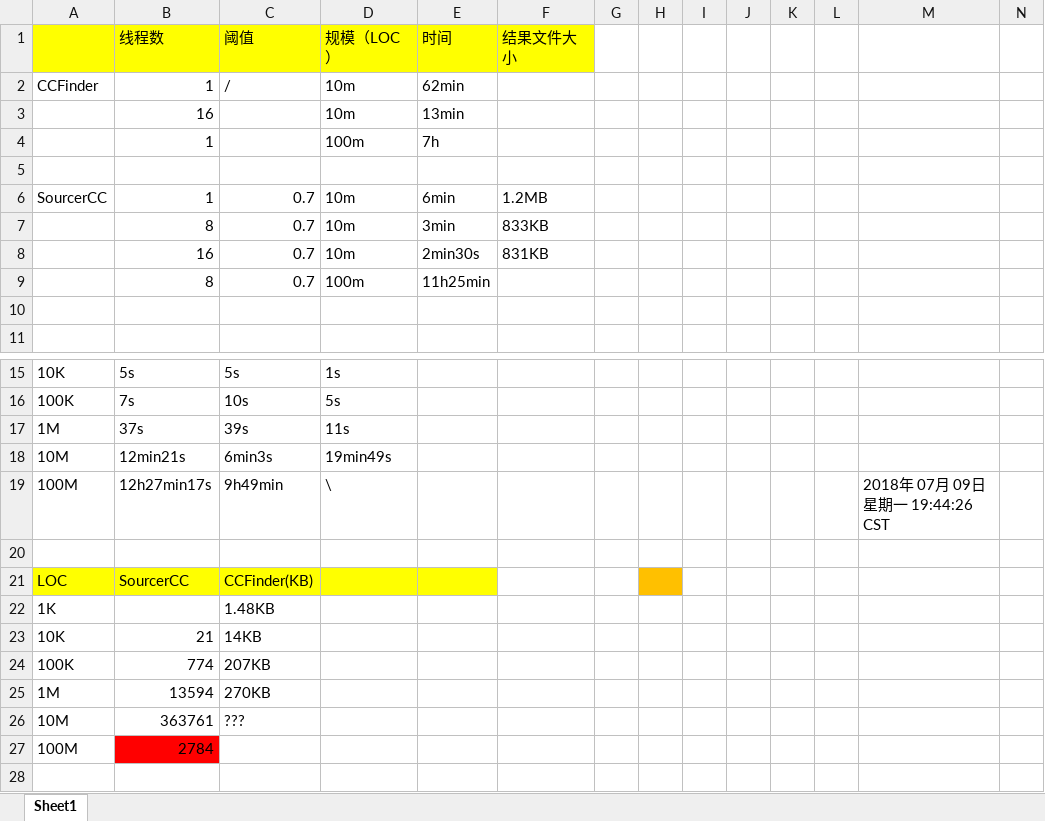
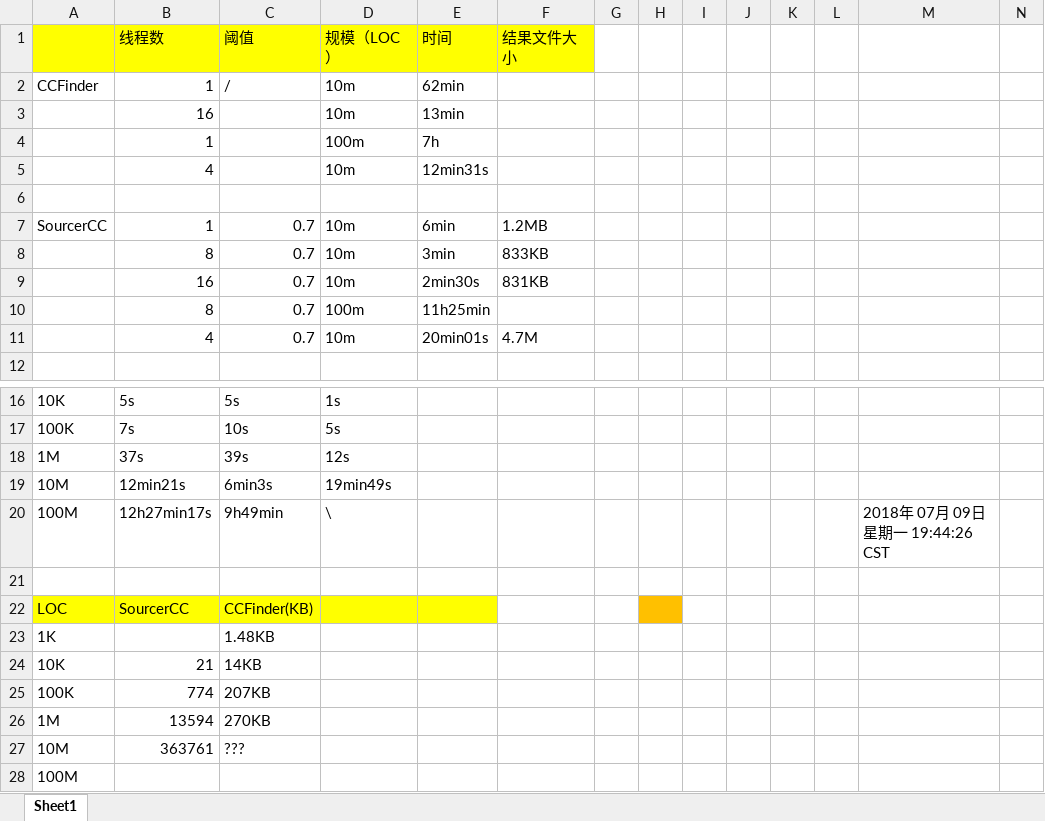
Before and after one commit to SouthStreet/StaticsForLab, an Excel workbook: 统计.xlsx, sheet Sheet1, drawn as a sheet; only a part is shown, gaps mark what is left out; values as stored, in another font and other column widths than the file's, no borders; addresses are those after the commit; rows hold the shown columns only; the diff names each change by its address in the sheet, - before the commit and + after, or states it on an @@ line.

Commit message:
晚上八点

```diff
--- a/统计.xlsx (sheet Sheet1)
+++ b/统计.xlsx (sheet Sheet1)
+row 5:  | 4 |  | 10m | 12min31s
-row 11: (empty)
+row 11:  | 4 | 0.7 | 10m | 20min01s | 4.7M
-D18 (规模（LOC）): 11s
+D18 (规模（LOC）): 12s
-B28 (线程数): 2784
+B28 (线程数): (empty)
-B28 fill: #FF0000
+B28 fill: none
```
